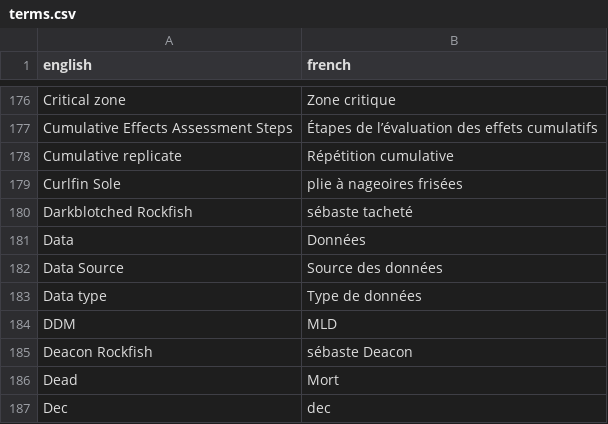
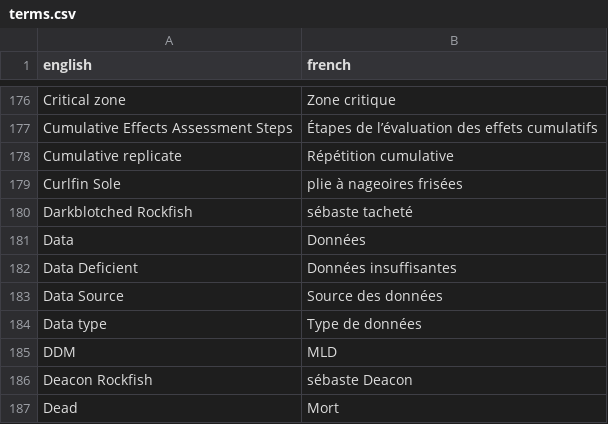
Before and after one commit to pbs-assess/rosettafish, a CSV file: data-raw/terms.csv, drawn as a sheet; only a part is shown, gaps mark what is left out; the shorter side is filled out with more unchanged rows; the diff names each change by its address in the sheet, - before the commit and + after, or states it on an @@ line.

Commit message:
Add Data Deficient

```diff
--- a/data-raw/terms.csv
+++ b/data-raw/terms.csv
+row 182: Data Deficient | Données insuffisantes
```
Also changed, not shown: 1 other file.
